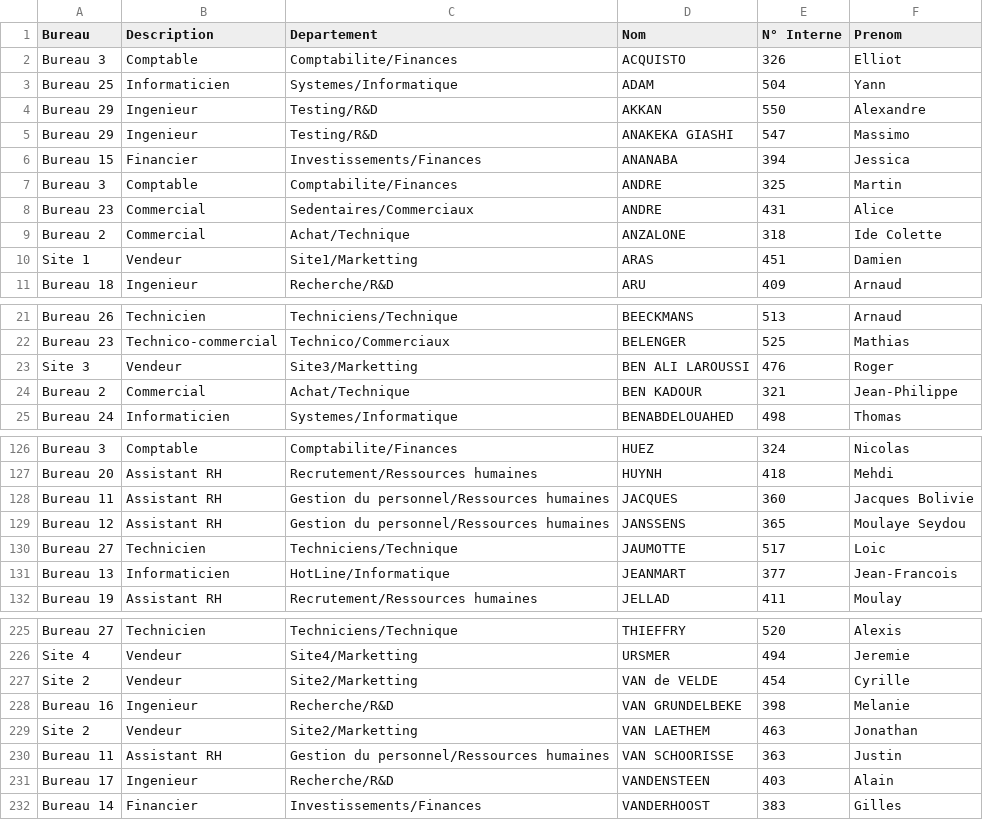
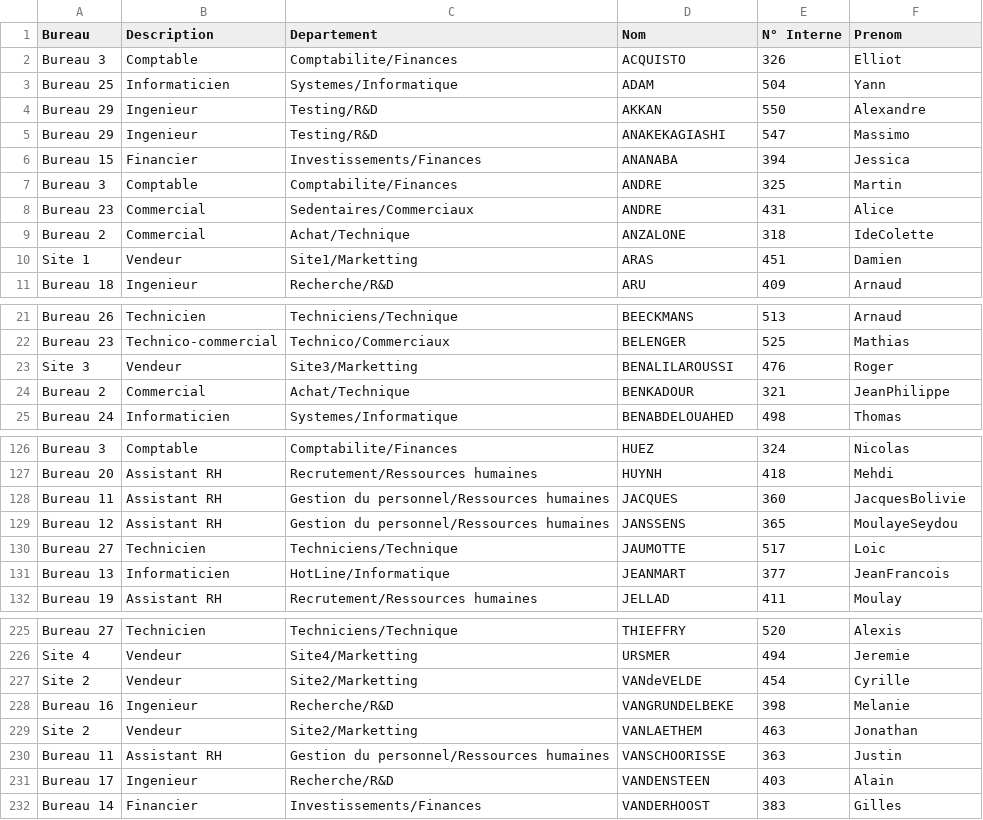
Before and after one commit to nitsugua25/scriptingwindows, a CSV file: output.csv, drawn as a sheet; only a part is shown, gaps mark what is left out; the diff covers the shown part only.

```diff
--- a/output.csv
+++ b/output.csv
@@ -4,3 +4,3 @@
 "Bureau 29","Ingenieur","Testing/R&D","AKKAN","550","Alexandre"
-"Bureau 29","Ingenieur","Testing/R&D","ANAKEKA GIASHI","547","Massimo"
+"Bureau 29","Ingenieur","Testing/R&D","ANAKEKAGIASHI","547","Massimo"
 "Bureau 15","Financier","Investissements/Finances","ANANABA","394","Jessica"
@@ -8,3 +8,3 @@
 "Bureau 23","Commercial","Sedentaires/Commerciaux","ANDRE","431","Alice"
-"Bureau 2","Commercial","Achat/Technique","ANZALONE","318","Ide Colette"
+"Bureau 2","Commercial","Achat/Technique","ANZALONE","318","IdeColette"
 "Site 1","Vendeur","Site1/Marketting","ARAS","451","Damien"
@@ -22,4 +22,4 @@
 "Bureau 23","Technico-commercial","Technico/Commerciaux","BELENGER","525","Mathias"
-"Site 3","Vendeur","Site3/Marketting","BEN ALI LAROUSSI","476","Roger"
-"Bureau 2","Commercial","Achat/Technique","BEN KADOUR","321","Jean-Philippe"
+"Site 3","Vendeur","Site3/Marketting","BENALILAROUSSI","476","Roger"
+"Bureau 2","Commercial","Achat/Technique","BENKADOUR","321","JeanPhilippe"
 "Bureau 24","Informaticien","Systemes/Informatique","BENABDELOUAHED","498","Thomas"
@@ -127,6 +127,6 @@
 "Bureau 20","Assistant RH","Recrutement/Ressources humaines","HUYNH","418","Mehdi"
-"Bureau 11","Assistant RH","Gestion du personnel/Ressources humaines","JACQUES","360","Jacques Bolivie"
-"Bureau 12","Assistant RH","Gestion du personnel/Ressources humaines","JANSSENS","365","Moulaye Seydou"
+"Bureau 11","Assistant RH","Gestion du personnel/Ressources humaines","JACQUES","360","JacquesBolivie"
+"Bureau 12","Assistant RH","Gestion du personnel/Ressources humaines","JANSSENS","365","MoulayeSeydou"
 "Bureau 27","Technicien","Techniciens/Technique","JAUMOTTE","517","Loic"
-"Bureau 13","Informaticien","HotLine/Informatique","JEANMART","377","Jean-Francois"
+"Bureau 13","Informaticien","HotLine/Informatique","JEANMART","377","JeanFrancois"
 "Bureau 19","Assistant RH","Recrutement/Ressources humaines","JELLAD","411","Moulay"
@@ -226,6 +226,6 @@
 "Site 4","Vendeur","Site4/Marketting","URSMER","494","Jeremie"
-"Site 2","Vendeur","Site2/Marketting","VAN de VELDE","454","Cyrille"
-"Bureau 16","Ingenieur","Recherche/R&D","VAN GRUNDELBEKE","398","Melanie"
-"Site 2","Vendeur","Site2/Marketting","VAN LAETHEM","463","Jonathan"
-"Bureau 11","Assistant RH","Gestion du personnel/Ressources humaines","VAN SCHOORISSE","363","Justin"
+"Site 2","Vendeur","Site2/Marketting","VANdeVELDE","454","Cyrille"
+"Bureau 16","Ingenieur","Recherche/R&D","VANGRUNDELBEKE","398","Melanie"
+"Site 2","Vendeur","Site2/Marketting","VANLAETHEM","463","Jonathan"
+"Bureau 11","Assistant RH","Gestion du personnel/Ressources humaines","VANSCHOORISSE","363","Justin"
 "Bureau 17","Ingenieur","Recherche/R&D","VANDENSTEEN","403","Alain"
```
Also changed, not shown: 23 edited cells elsewhere in this file, 1 other file.
